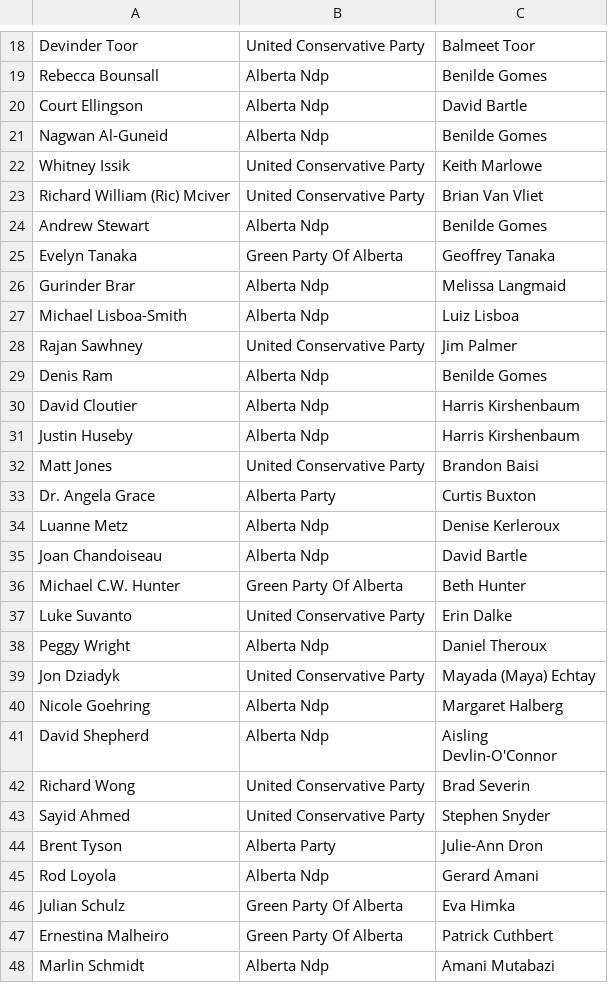
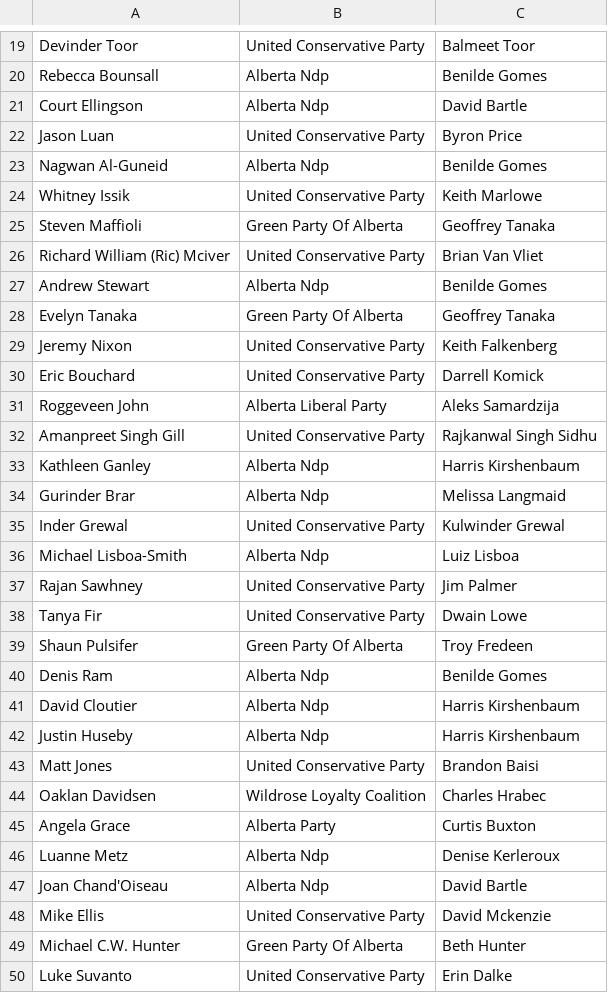
Before and after one commit to mcbeanit/Alberta, a CSV file: official_candidates.csv, drawn as a sheet; only a part is shown, gaps mark what is left out; the shorter side is filled out with more unchanged rows; the diff covers the shown part only.

Commit message:
gpa candidates update. registered candidates update

```diff
--- a/official_candidates.csv
+++ b/official_candidates.csv
@@ -20,4 +21,6 @@ Rebecca Bounsall	Alberta Ndp	Benilde Gomes
 Court Ellingson	Alberta Ndp	David Bartle
+Jason Luan	United Conservative Party	Byron Price
 Nagwan Al-Guneid	Alberta Ndp	Benilde Gomes
 Whitney Issik	United Conservative Party	Keith Marlowe
+Steven Maffioli	Green Party Of Alberta	Geoffrey Tanaka
 Richard William (Ric) Mciver	United Conservative Party	Brian Van Vliet
@@ -25,5 +28,13 @@ Andrew Stewart	Alberta Ndp	Benilde Gomes
 Evelyn Tanaka	Green Party Of Alberta	Geoffrey Tanaka
+Jeremy Nixon	United Conservative Party	Keith Falkenberg
+Eric Bouchard	United Conservative Party	Darrell Komick
+Roggeveen John	Alberta Liberal Party	Aleks Samardzija
+Amanpreet Singh Gill	United Conservative Party	Rajkanwal Singh Sidhu
+Kathleen Ganley	Alberta Ndp	Harris Kirshenbaum
 Gurinder Brar	Alberta Ndp	Melissa Langmaid
+Inder Grewal	United Conservative Party	Kulwinder Grewal
 Michael Lisboa-Smith	Alberta Ndp	Luiz Lisboa
 Rajan Sawhney	United Conservative Party	Jim Palmer
+Tanya Fir	United Conservative Party	Dwain Lowe
+Shaun Pulsifer	Green Party Of Alberta	Troy Fredeen
 Denis Ram	Alberta Ndp	Benilde Gomes
@@ -32,5 +43,7 @@ Justin Huseby	Alberta Ndp	Harris Kirshenbaum
 Matt Jones	United Conservative Party	Brandon Baisi
-Dr. Angela Grace	Alberta Party	Curtis Buxton
+Oaklan Davidsen	Wildrose Loyalty Coalition	Charles Hrabec
+Angela Grace	Alberta Party	Curtis Buxton
 Luanne Metz	Alberta Ndp	Denise Kerleroux
-Joan Chandoiseau	Alberta Ndp	David Bartle
+Joan Chand'Oiseau	Alberta Ndp	David Bartle
+Mike Ellis	United Conservative Party	David Mckenzie
 Michael C.W. Hunter	Green Party Of Alberta	Beth Hunter
```
Also changed, not shown: 28 added rows and 1 edited cell elsewhere in this file, gpa_candidates.csv, 2 other files.
